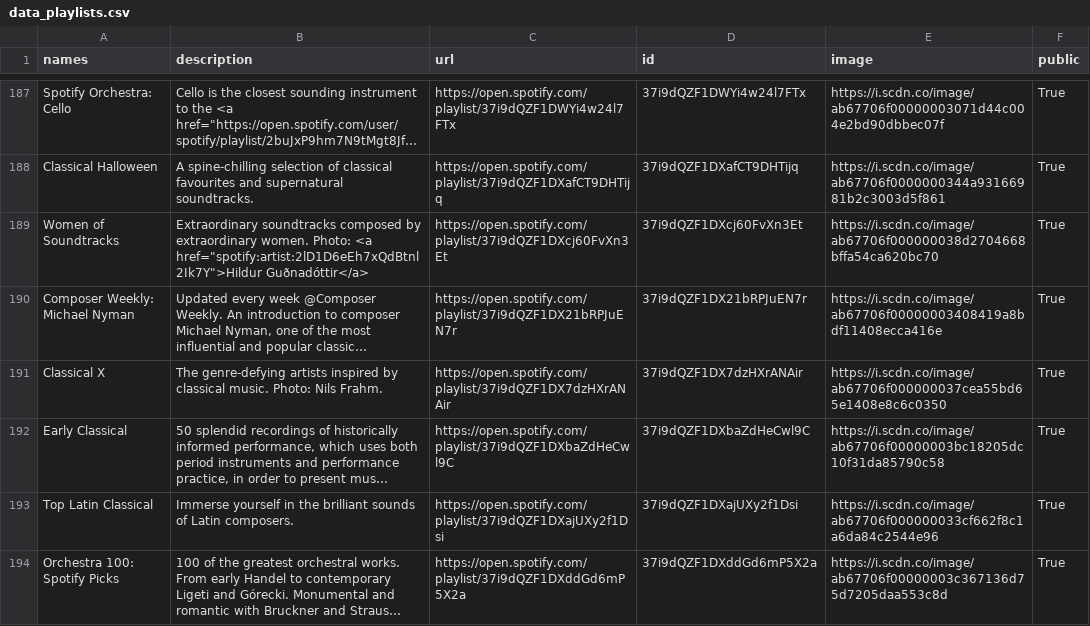
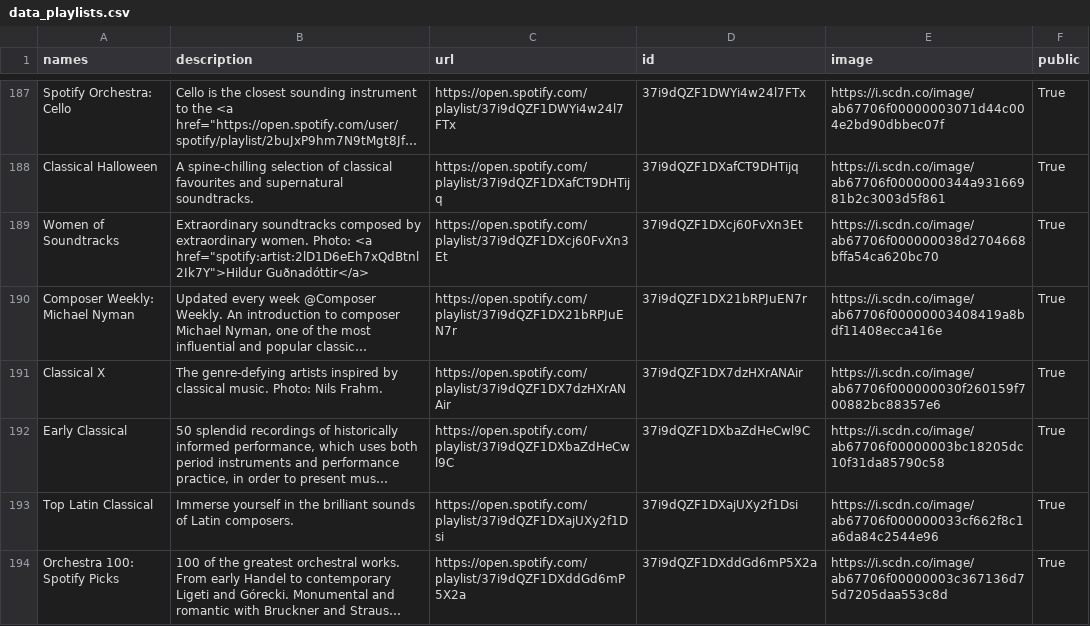
Before and after one commit to GrAMATO/Spotify_final, a CSV file: Testfolder/data_playlists.csv, drawn as a sheet; only a part is shown, gaps mark what is left out; long unchanged cells end in …; the diff names each change by its address in the sheet, - before the commit and + after, or states it on an @@ line.

Commit message:
update

```diff
--- a/Testfolder/data_playlists.csv
+++ b/Testfolder/data_playlists.csv
-E191 (image): https://i.scdn.co/image/ab67706f000000037cea55bd65e1408e8c6c0350
+E191 (image): https://i.scdn.co/image/ab67706f000000030f260159f700882bc88357e6
```
